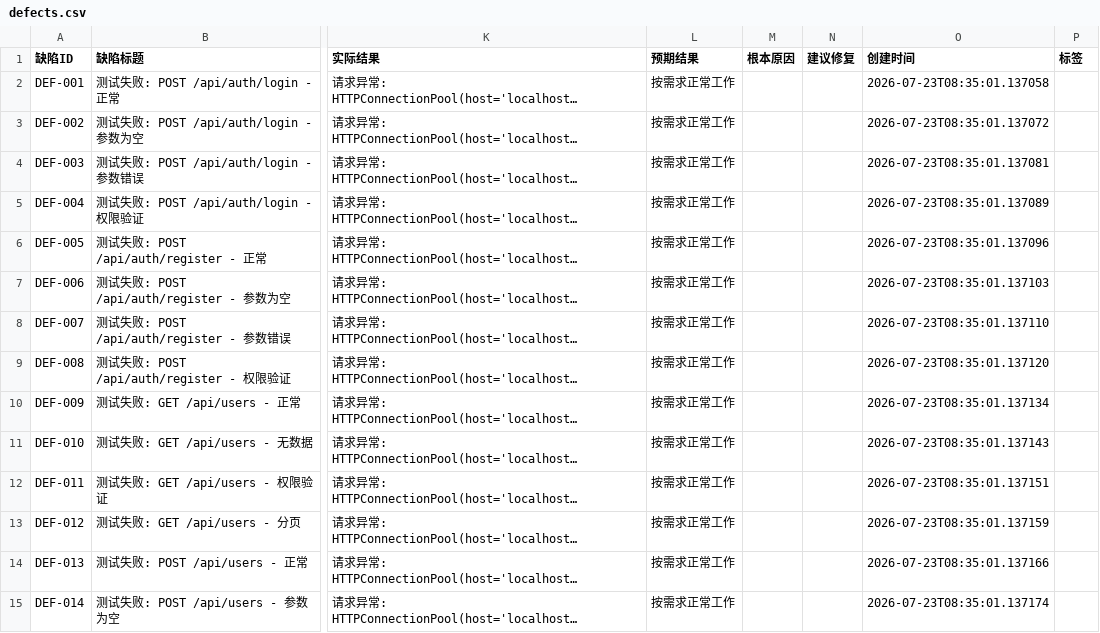
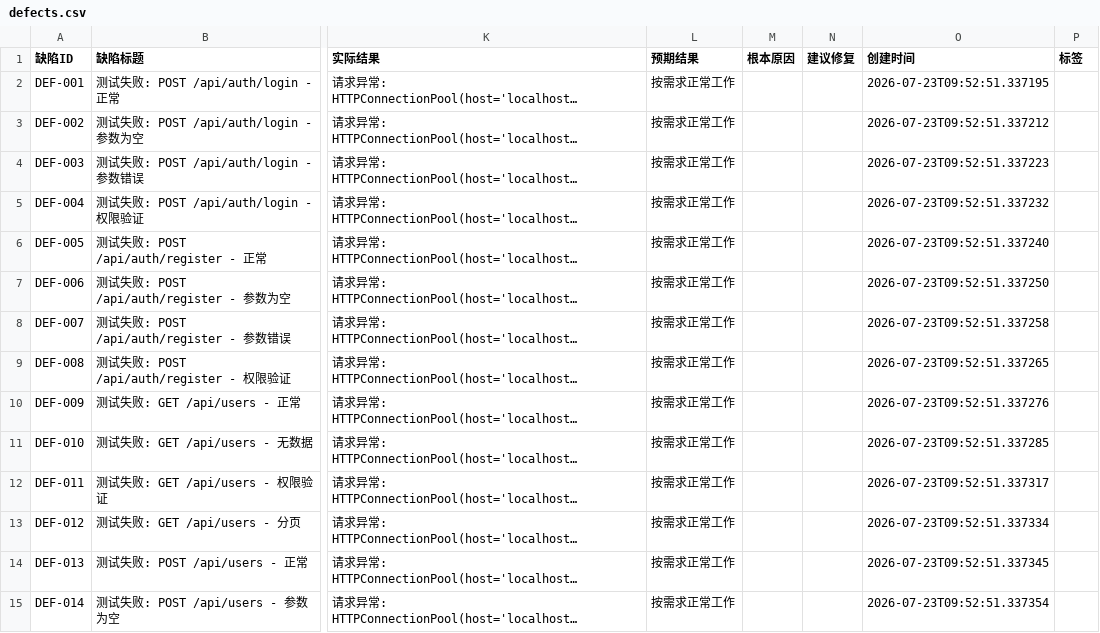
Before and after one commit to lilaomo1094/aiDemo, a CSV file: output/defects.csv, drawn as a sheet; only a part is shown, gaps mark what is left out; long unchanged cells end in …; the diff covers the shown part only; the diff names each change by its address in the sheet, - before the commit and + after, or states it on an @@ line.

```diff
--- a/output/defects.csv
+++ b/output/defects.csv
-O2 (创建时间): 2026-07-23T08:35:01.137058
+O2 (创建时间): 2026-07-23T09:52:51.337195
-O3 (创建时间): 2026-07-23T08:35:01.137072
+O3 (创建时间): 2026-07-23T09:52:51.337212
-O4 (创建时间): 2026-07-23T08:35:01.137081
+O4 (创建时间): 2026-07-23T09:52:51.337223
-O5 (创建时间): 2026-07-23T08:35:01.137089
+O5 (创建时间): 2026-07-23T09:52:51.337232
-O6 (创建时间): 2026-07-23T08:35:01.137096
+O6 (创建时间): 2026-07-23T09:52:51.337240
-O7 (创建时间): 2026-07-23T08:35:01.137103
+O7 (创建时间): 2026-07-23T09:52:51.337250
-O8 (创建时间): 2026-07-23T08:35:01.137110
+O8 (创建时间): 2026-07-23T09:52:51.337258
-O9 (创建时间): 2026-07-23T08:35:01.137120
+O9 (创建时间): 2026-07-23T09:52:51.337265
-O10 (创建时间): 2026-07-23T08:35:01.137134
+O10 (创建时间): 2026-07-23T09:52:51.337276
-O11 (创建时间): 2026-07-23T08:35:01.137143
+O11 (创建时间): 2026-07-23T09:52:51.337285
-O12 (创建时间): 2026-07-23T08:35:01.137151
+O12 (创建时间): 2026-07-23T09:52:51.337317
-O13 (创建时间): 2026-07-23T08:35:01.137159
+O13 (创建时间): 2026-07-23T09:52:51.337334
-O14 (创建时间): 2026-07-23T08:35:01.137166
+O14 (创建时间): 2026-07-23T09:52:51.337345
-O15 (创建时间): 2026-07-23T08:35:01.137174
+O15 (创建时间): 2026-07-23T09:52:51.337354
```
Also changed, not shown: 16 edited cells elsewhere in this file, output/test_cases.csv, 8 other files.
